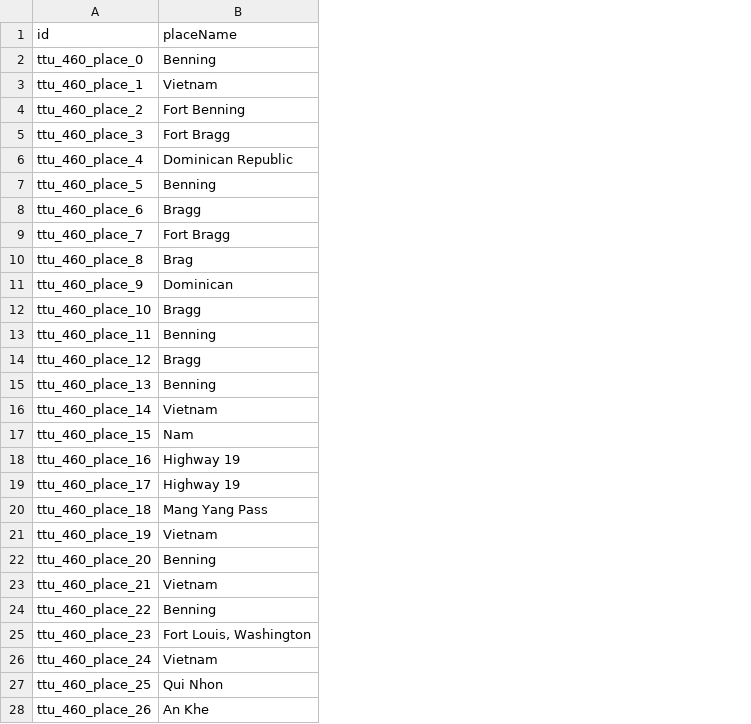
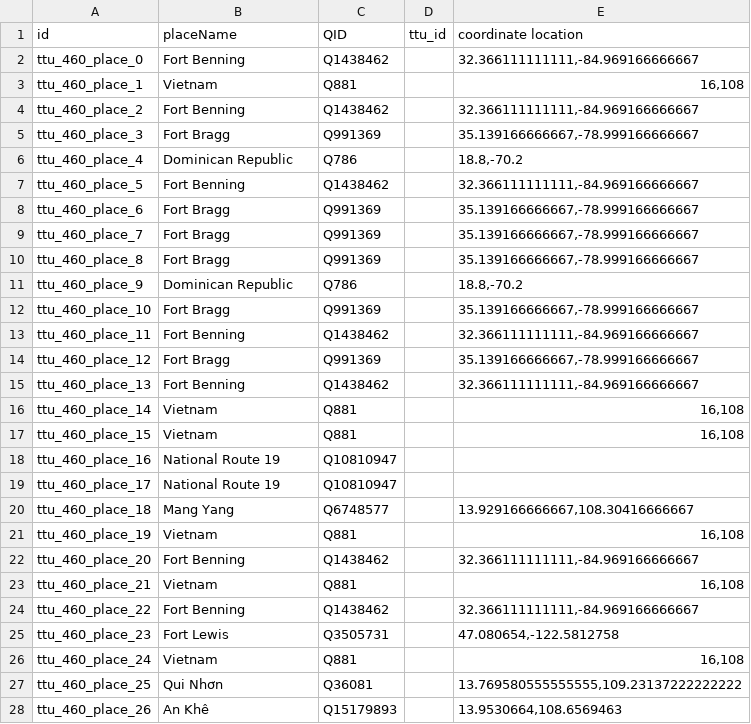
Before and after one commit to Dartmouth-Digital-History-Initiative/VNCA-Encoding, a TSV file: tsv/alley_jesse_places.tsv, drawn as a sheet; only a part is shown; the diff covers the shown part only; the diff names each change by its address in the sheet, - before the commit and + after, or states it on an @@ line.

Commit message:
Update alley_jesse_places.tsv

```diff
--- a/tsv/alley_jesse_places.tsv
+++ b/tsv/alley_jesse_places.tsv
+column C (QID), rows 2-28: Q1438462 | Q881 | Q1438462 | Q991369 | Q786 | Q1438462 | Q991369 | Q991369 | Q991369 | Q786 | Q991369 | Q1438462 | Q991369 | Q1438462 | Q881 | Q881 | Q10810947 | Q10810947 | Q6748577 | Q881 | Q1438462 | Q881 | Q1438462 | Q3505731 | Q881 | Q36081 | Q15179893
+column D (ttu_id), empty
+column E (coordinate location), rows 2-28: 32.366111111111,-84.969166666667 | 16,108 | 32.366111111111,-84.969166666667 | 35.139166666667,-78.999166666667 | 18.8,-70.2 | 32.366111111111,-84.969166666667 | 35.139166666667,-78.999166666667 | 35.139166666667,-78.999166666667 | 35.139166666667,-78.999166666667 | 18.8,-70.2 | 35.139166666667,-78.999166666667 | 32.366111111111,-84.969166666667 | 35.139166666667,-78.999166666667 | 32.366111111111,-84.969166666667 | 16,108 | 16,108 |  |  | 13.929166666667,108.30416666667 | 16,108 | 32.366111111111,-84.969166666667 | 16,108 | 32.366111111111,-84.969166666667 | 47.080654,-122.5812758 | 16,108 | 13.769580555555555,109.23137222222222 | 13.9530664,108.6569463
-B2 (placeName): Benning
+B2 (placeName): Fort Benning
-B7 (placeName): Benning
+B7 (placeName): Fort Benning
-B8 (placeName): Bragg
+B8 (placeName): Fort Bragg
-B10 (placeName): Brag
+B10 (placeName): Fort Bragg
-B11 (placeName): Dominican
+B11 (placeName): Dominican Republic
-B12 (placeName): Bragg
+B12 (placeName): Fort Bragg
-B13 (placeName): Benning
+B13 (placeName): Fort Benning
-B14 (placeName): Bragg
+B14 (placeName): Fort Bragg
-B15 (placeName): Benning
+B15 (placeName): Fort Benning
-B17 (placeName): Nam
+B17 (placeName): Vietnam
-B18:B19 (placeName): Highway 19
+B18:B19 (placeName): National Route 19
-B20 (placeName): Mang Yang Pass
+B20 (placeName): Mang Yang
-B22 (placeName): Benning
+B22 (placeName): Fort Benning
-B24 (placeName): Benning
+B24 (placeName): Fort Benning
-B25 (placeName): Fort Louis, Washington
+B25 (placeName): Fort Lewis
-B27 (placeName): Qui Nhon
+B27 (placeName): Qui Nhơn
-B28 (placeName): An Khe
+B28 (placeName): An Khê
```
Also changed, not shown: 29 edited cells elsewhere in this file.
